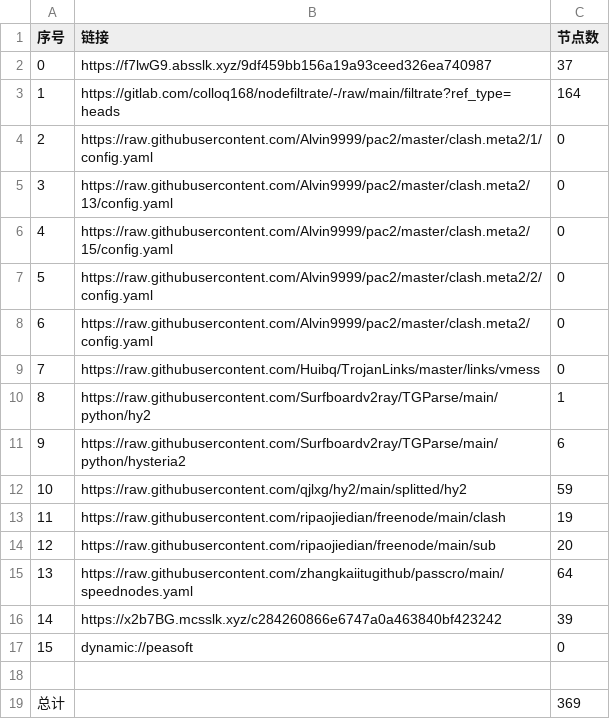
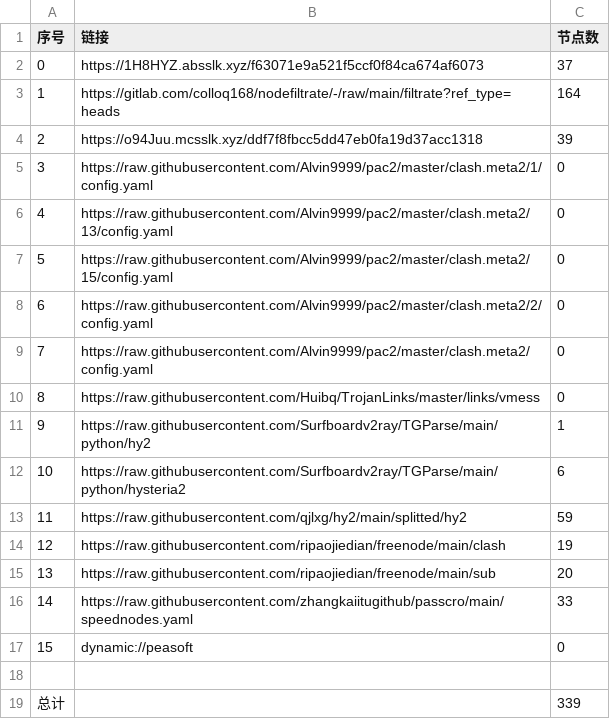
Before and after one commit to aee1996a/NoMoreWalls, a CSV file: list_result.csv, drawn as a sheet; removed rows and columns are numbered as before the commit, all else as after; the diff names each change by its address in the sheet, - before the commit and + after, or states it on an @@ line.

```diff
--- a/list_result.csv
+++ b/list_result.csv
-B2 (链接): https://f7lwG9.absslk.xyz/9df459bb156a19a93ceed326ea740987
+B2 (链接): https://1H8HYZ.absslk.xyz/f63071e9a521f5ccf0f84ca674af6073
+row 4: 2 | https://o94Juu.mcsslk.xyz/ddf7f8fbcc5dd47eb0fa19d37acc1318 | 39
@@ column A (序号) renumbered between rows 5 and 16 @@
-C16 (节点数): 64
+C16 (节点数): 33
-row 16: 14 | https://x2b7BG.mcsslk.xyz/c284260866e6747a0a463840bf423242 | 39
-C19 (节点数): 369
+C19 (节点数): 339
```
Also changed, not shown: 32 other files.
